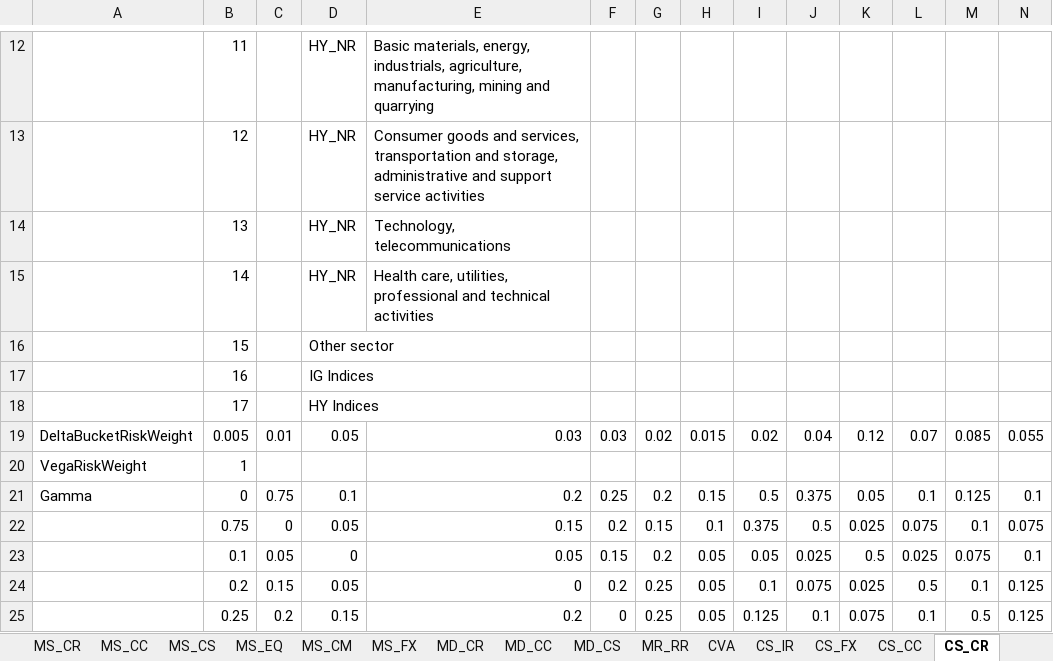
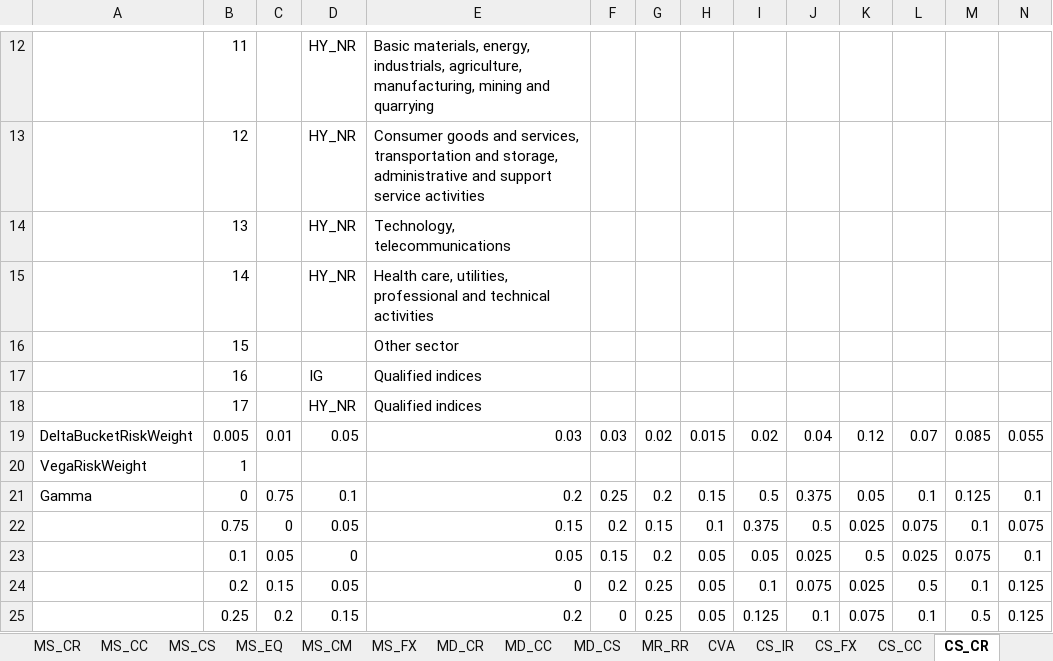
Before and after one commit to AlanSkea/FRTB, an Excel workbook: Configs/FRTBConfig_UK-PRA.xlsx, sheet CS_CR, drawn as a sheet; only a part is shown, gaps mark what is left out; values as stored, in another font and other column widths than the file's, no borders; removed rows and columns are numbered as before the commit, all else as after; rows hold the shown columns only; the diff names each change by its address in the sheet, - before the commit and + after, or states it on an @@ line.

```diff
--- a/Configs/FRTBConfig_UK-PRA.xlsx (sheet CS_CR)
+++ b/Configs/FRTBConfig_UK-PRA.xlsx (sheet CS_CR)
-row 16:  | 15 |  | Other sector
-row 17:  | 16 |  | IG Indices
-row 18:  | 17 |  | HY Indices
+row 16:  | 15 |  |  | Other sector
+row 17:  | 16 |  | IG | Qualified indices
+row 18:  | 17 |  | HY_NR | Qualified indices
```
Also changed, not shown: sheet MD_CS, sheet CVA, sheet CS_EQ, sheet MS_EQ, sheet MS_CS, sheet MS_FX, Configs/FRTBConfig_BCBS.xlsx, Configs/FRTBConfig_EU-EBA.xlsx, 3 other files.
